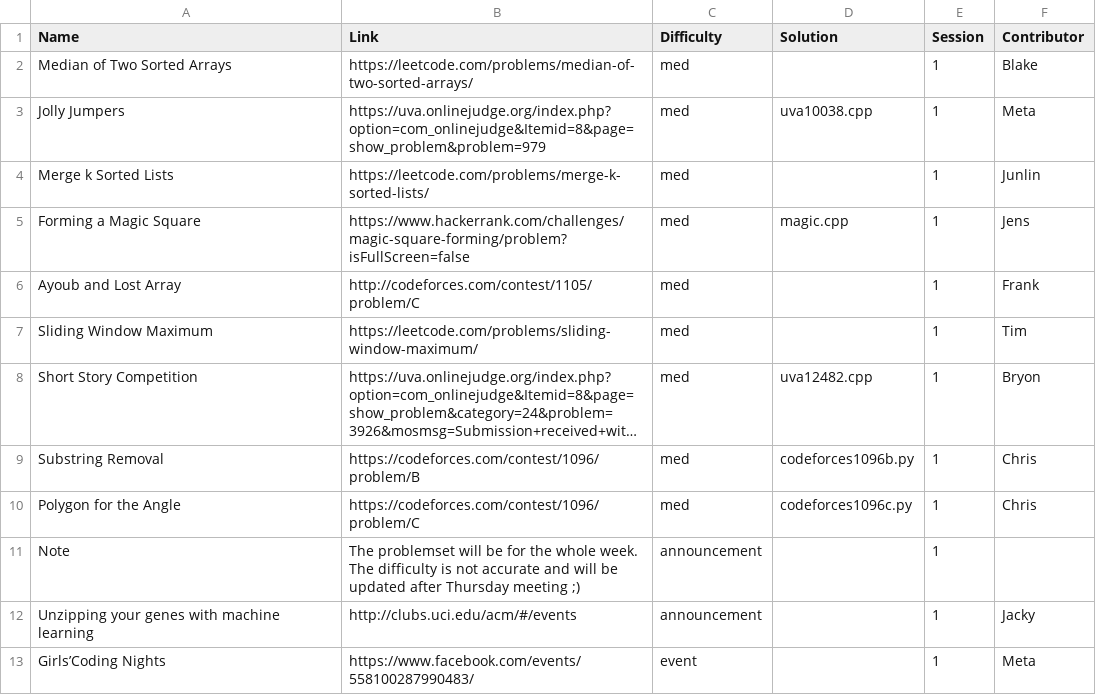
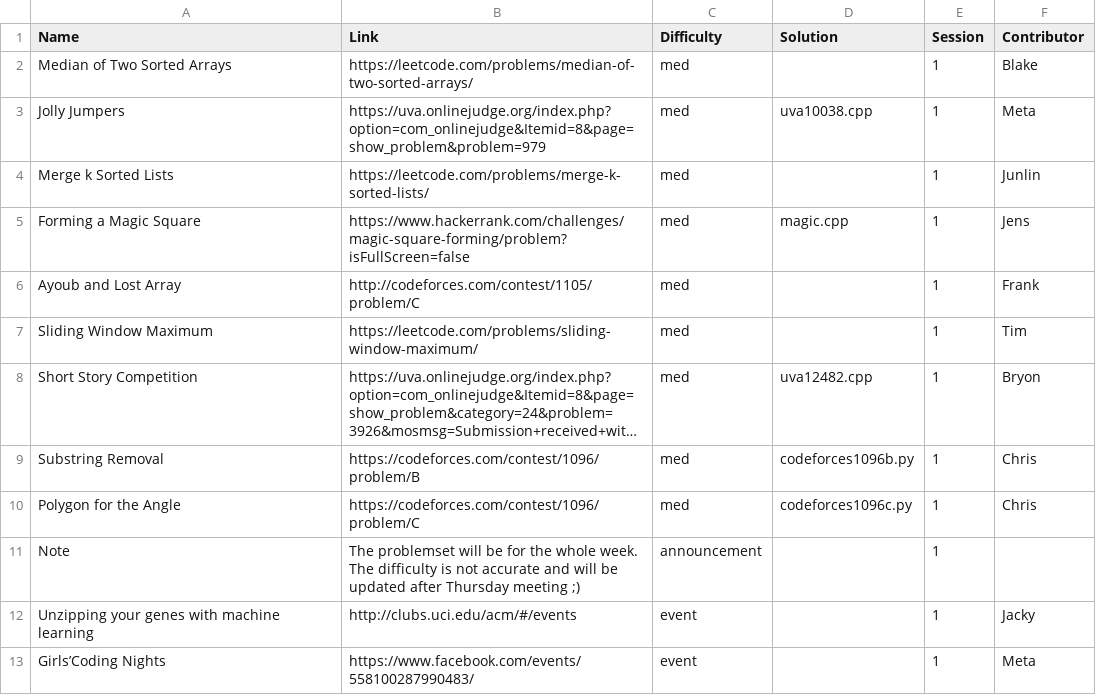
Before and after one commit to ACM-UCI/ACM-UCI-Website, a CSV file: public/Winter 2019/3.csv, drawn as a sheet; long unchanged cells end in ….

```diff
--- a/public/Winter 2019/3.csv
+++ b/public/Winter 2019/3.csv
@@ -11,3 +11,3 @@ Polygon for the Angle,https://codeforces.com/contest/1096/problem/C,med,codeforc
 Note,The problemset will be for the whole week. The difficulty is not accurate and will be updated after Thursday meeting ;),announcement,,1,
-Unzipping your genes with machine learning,http://clubs.uci.edu/acm/#/events,announcement,,1,Jacky
+Unzipping your genes with machine learning,http://clubs.uci.edu/acm/#/events,event,,1,Jacky
 Girls’Coding Nights,https://www.facebook.com/events/558100287990483/,event,,1,Meta
```
Also changed, not shown: public/Winter 2019/2.csv.
